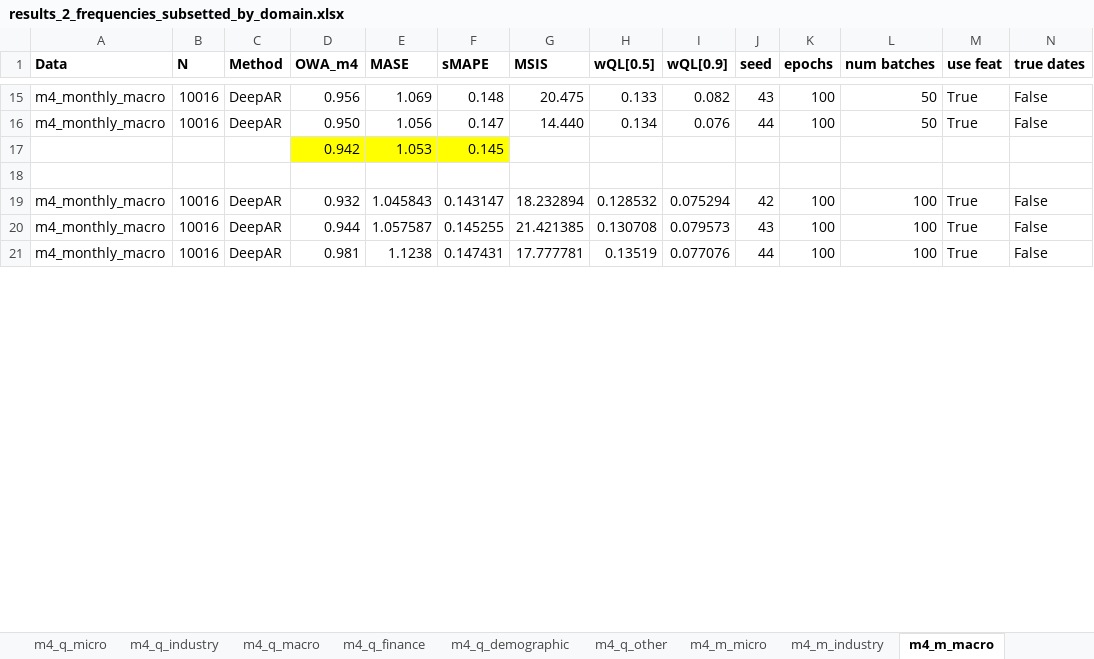
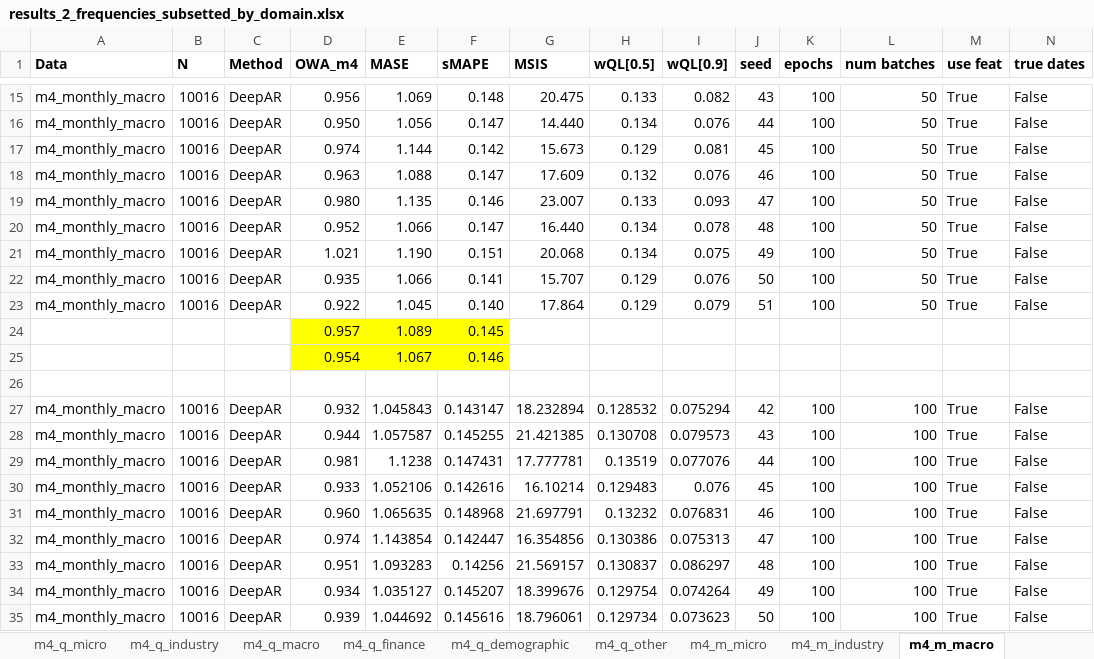
Before and after one commit to tm1611/RNN-for-Time-Series, an Excel workbook: results/results_2_frequencies_subsetted_by_domain.xlsx, sheet m4_m_macro, drawn as a sheet; only a part is shown, gaps mark what is left out; values as stored, in another font and other column widths than the file's, no borders; removed rows and columns are numbered as before the commit, all else as after; rows hold the shown columns only; the diff covers the shown part only; the diff names each change by its address in the sheet, - before the commit and + after, or states it on an @@ line.

Commit message:
update results

```diff
--- a/results/results_2_frequencies_subsetted_by_domain.xlsx (sheet m4_m_macro)
+++ b/results/results_2_frequencies_subsetted_by_domain.xlsx (sheet m4_m_macro)
-row 17:  |  |  | 0.942 | 1.053 | 0.145
+row 17: m4_monthly_macro | 10016 | DeepAR | 0.974 | 1.144 | 0.142 | 15.673 | 0.129 | 0.081 | 45 | 100 | 50 | True | False
+row 18: m4_monthly_macro | 10016 | DeepAR | 0.963 | 1.088 | 0.147 | 17.609 | 0.132 | 0.076 | 46 | 100 | 50 | True | False
+row 19: m4_monthly_macro | 10016 | DeepAR | 0.980 | 1.135 | 0.146 | 23.007 | 0.133 | 0.093 | 47 | 100 | 50 | True | False
+row 20: m4_monthly_macro | 10016 | DeepAR | 0.952 | 1.066 | 0.147 | 16.440 | 0.134 | 0.078 | 48 | 100 | 50 | True | False
+row 21: m4_monthly_macro | 10016 | DeepAR | 1.021 | 1.190 | 0.151 | 20.068 | 0.134 | 0.075 | 49 | 100 | 50 | True | False
+row 22: m4_monthly_macro | 10016 | DeepAR | 0.935 | 1.066 | 0.141 | 15.707 | 0.129 | 0.076 | 50 | 100 | 50 | True | False
+row 23: m4_monthly_macro | 10016 | DeepAR | 0.922 | 1.045 | 0.140 | 17.864 | 0.129 | 0.079 | 51 | 100 | 50 | True | False
+row 24:  |  |  | 0.957 | 1.089 | 0.145
+row 25:  |  |  | 0.954 | 1.067 | 0.146
+row 30: m4_monthly_macro | 10016 | DeepAR | 0.933 | 1.052106 | 0.142616 | 16.10214 | 0.129483 | 0.076 | 45 | 100 | 100 | True | False
+row 31: m4_monthly_macro | 10016 | DeepAR | 0.960 | 1.065635 | 0.148968 | 21.697791 | 0.13232 | 0.076831 | 46 | 100 | 100 | True | False
+row 32: m4_monthly_macro | 10016 | DeepAR | 0.974 | 1.143854 | 0.142447 | 16.354856 | 0.130386 | 0.075313 | 47 | 100 | 100 | True | False
+row 33: m4_monthly_macro | 10016 | DeepAR | 0.951 | 1.093283 | 0.14256 | 21.569157 | 0.130837 | 0.086297 | 48 | 100 | 100 | True | False
+row 34: m4_monthly_macro | 10016 | DeepAR | 0.934 | 1.035127 | 0.145207 | 18.399676 | 0.129754 | 0.074264 | 49 | 100 | 100 | True | False
+row 35: m4_monthly_macro | 10016 | DeepAR | 0.939 | 1.044692 | 0.145616 | 18.796061 | 0.129734 | 0.073623 | 50 | 100 | 100 | True | False
```
Also changed, not shown: 19 added rows, 3 edited cells and cell formats elsewhere in this sheet, sheet m4_m_finance, formulas that keep their value, results/results_1_main.xlsx, 2 other files.
